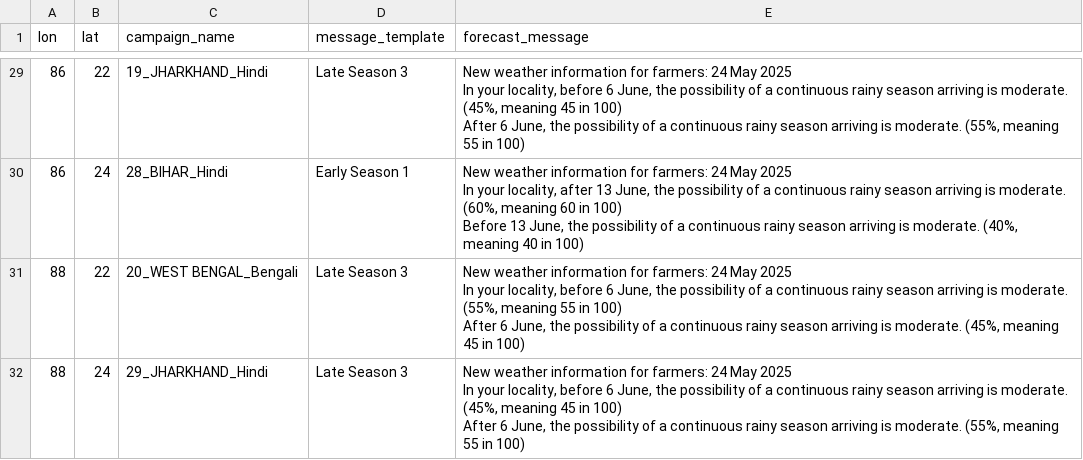
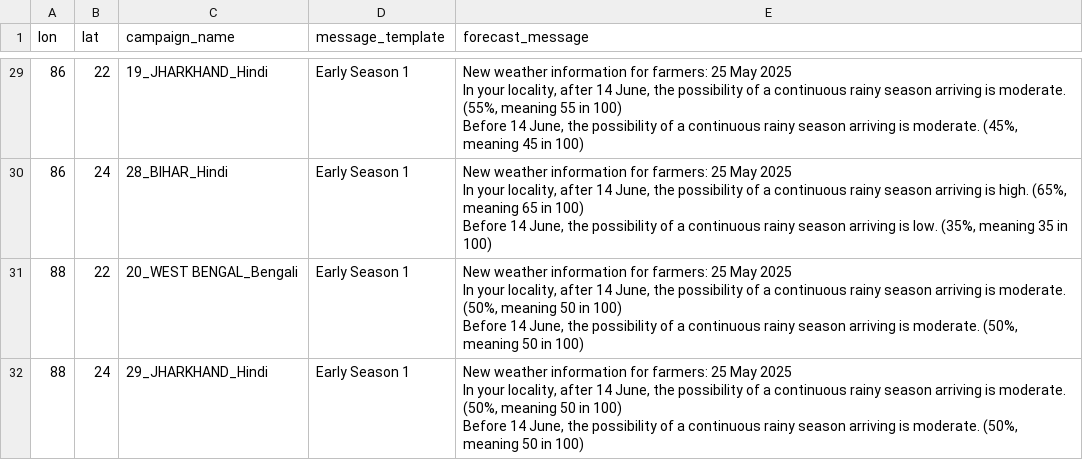
Before and after one commit to envfluids/monsoon-operational, a CSV file: docs/assets/data/message_templates_output_eng.csv, drawn as a sheet; only a part is shown, gaps mark what is left out; ↵ is a line break in a cell; the diff covers the shown part only; the diff names each change by its address in the sheet, - before the commit and + after, or states it on an @@ line.

```diff
--- a/docs/assets/data/message_templates_output_eng.csv
+++ b/docs/assets/data/message_templates_output_eng.csv
-D29 (message_template): Late Season 3
+D29 (message_template): Early Season 1
-E29 (forecast_message): …for farmers: 24 May 2025 ↵ In your locality, before 6 June, the possibility of a continuous rainy season arriving is moderate. (45%, meaning 45 in 100) ↵ After 6 June, the possibility of a continuous rainy season arriving is moderate. (55%, meaning 55 in 100)
+E29 (forecast_message): …for farmers: 25 May 2025 ↵ In your locality, after 14 June, the possibility of a continuous rainy season arriving is moderate. (55%, meaning 55 in 100) ↵ Before 14 June, the possibility of a continuous rainy season arriving is moderate. (45%, meaning 45 in 100)
-E30 (forecast_message): …for farmers: 24 May 2025 ↵ In your locality, after 13 June, the possibility of a continuous rainy season arriving is moderate. (60%, meaning 60 in 100) ↵ Before 13 June, the possibility of a continuous rainy season arriving is moderate. (40%, meaning 40 in 100)
+E30 (forecast_message): …for farmers: 25 May 2025 ↵ In your locality, after 14 June, the possibility of a continuous rainy season arriving is high. (65%, meaning 65 in 100) ↵ Before 14 June, the possibility of a continuous rainy season arriving is low. (35%, meaning 35 in 100)
-D31:D32 (message_template): Late Season 3
+D31:D32 (message_template): Early Season 1
-E31 (forecast_message): …for farmers: 24 May 2025 ↵ In your locality, before 6 June, the possibility of a continuous rainy season arriving is moderate. (55%, meaning 55 in 100) ↵ After 6 June, the possibility of a continuous rainy season arriving is moderate. (45%, meaning 45 in 100)
+E31 (forecast_message): …for farmers: 25 May 2025 ↵ In your locality, after 14 June, the possibility of a continuous rainy season arriving is moderate. (50%, meaning 50 in 100) ↵ Before 14 June, the possibility of a continuous rainy season arriving is moderate. (50%, meaning 50 in 100)
-E32 (forecast_message): …for farmers: 24 May 2025 ↵ In your locality, before 6 June, the possibility of a continuous rainy season arriving is moderate. (45%, meaning 45 in 100) ↵ After 6 June, the possibility of a continuous rainy season arriving is moderate. (55%, meaning 55 in 100)
+E32 (forecast_message): …for farmers: 25 May 2025 ↵ In your locality, after 14 June, the possibility of a continuous rainy season arriving is moderate. (50%, meaning 50 in 100) ↵ Before 14 June, the possibility of a continuous rainy season arriving is moderate. (50%, meaning 50 in 100)
```
Also changed, not shown: 29 edited cells elsewhere in this file, 2 other files.
